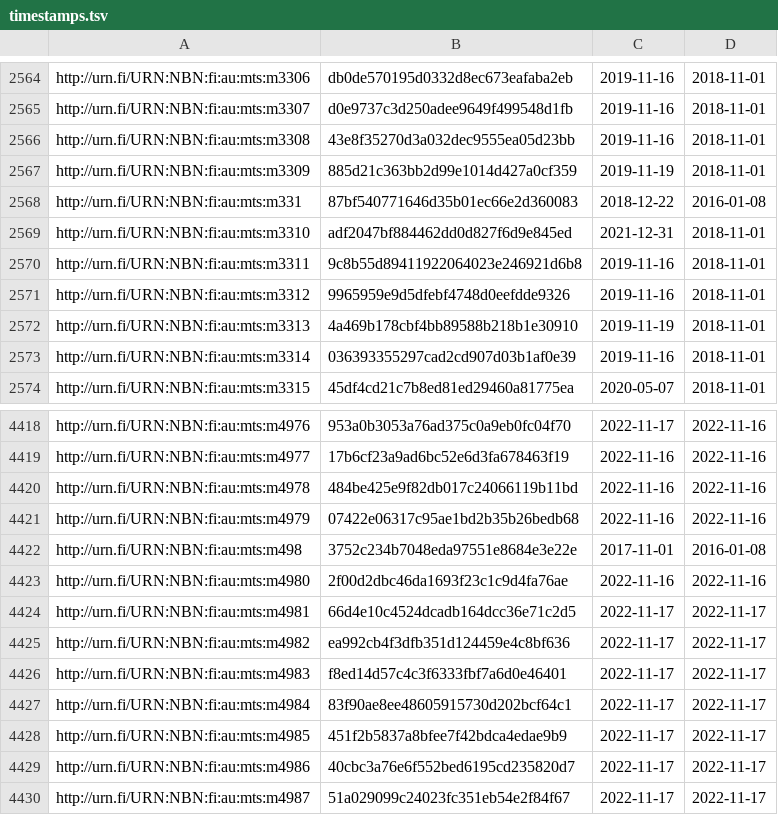
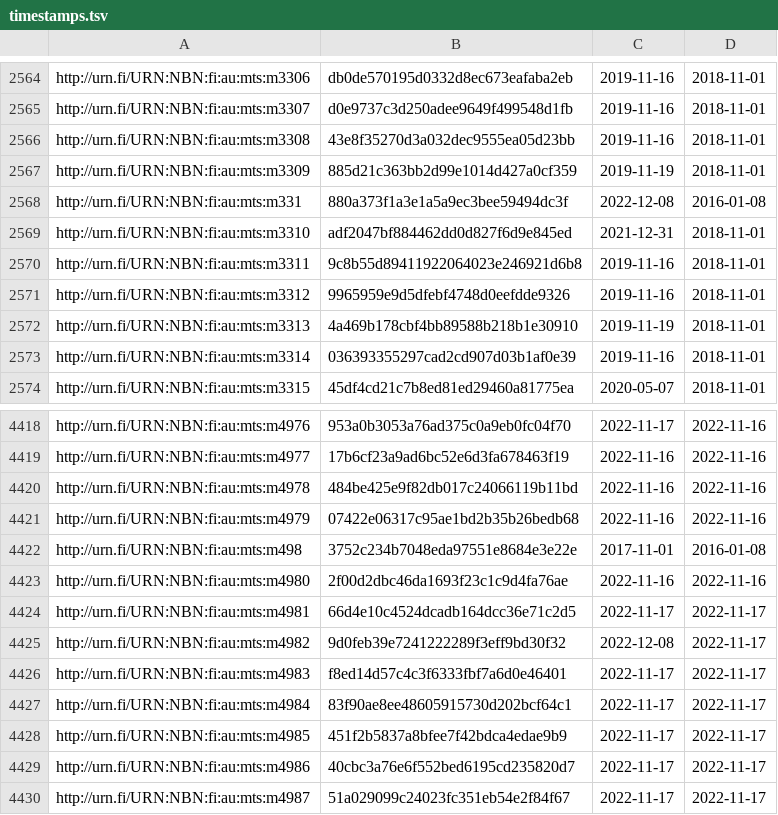
Before and after one commit to NatLibFi/Finto-data, a TSV file: vocabularies/metatietosanasto/timestamps.tsv, drawn as a sheet; only a part is shown, gaps mark what is left out.

Commit message:
automaattipäivitys: metatietosanasto-julkaisuversio

```diff
--- a/vocabularies/metatietosanasto/timestamps.tsv
+++ b/vocabularies/metatietosanasto/timestamps.tsv
@@ -2567,3 +2567,3 @@ http://urn.fi/URN:NBN:fi:au:mts:m3308	43e8f35270d3a032dec9555ea05d23bb	2019-11-1
 http://urn.fi/URN:NBN:fi:au:mts:m3309	885d21c363bb2d99e1014d427a0cf359	2019-11-19	2018-11-01
-http://urn.fi/URN:NBN:fi:au:mts:m331	87bf540771646d35b01ec66e2d360083	2018-12-22	2016-01-08
+http://urn.fi/URN:NBN:fi:au:mts:m331	880a373f1a3e1a5a9ec3bee59494dc3f	2022-12-08	2016-01-08
 http://urn.fi/URN:NBN:fi:au:mts:m3310	adf2047bf884462dd0d827f6d9e845ed	2021-12-31	2018-11-01
@@ -4424,3 +4424,3 @@ http://urn.fi/URN:NBN:fi:au:mts:m4980	2f00d2dbc46da1693f23c1c9d4fa76ae	2022-11-1
 http://urn.fi/URN:NBN:fi:au:mts:m4981	66d4e10c4524dcadb164dcc36e71c2d5	2022-11-17	2022-11-17
-http://urn.fi/URN:NBN:fi:au:mts:m4982	ea992cb4f3dfb351d124459e4c8bf636	2022-11-17	2022-11-17
+http://urn.fi/URN:NBN:fi:au:mts:m4982	9d0feb39e7241222289f3eff9bd30f32	2022-12-08	2022-11-17
 http://urn.fi/URN:NBN:fi:au:mts:m4983	f8ed14d57c4c3f6333fbf7a6d0e46401	2022-11-17	2022-11-17
```
Also changed, not shown: 1 other file.
